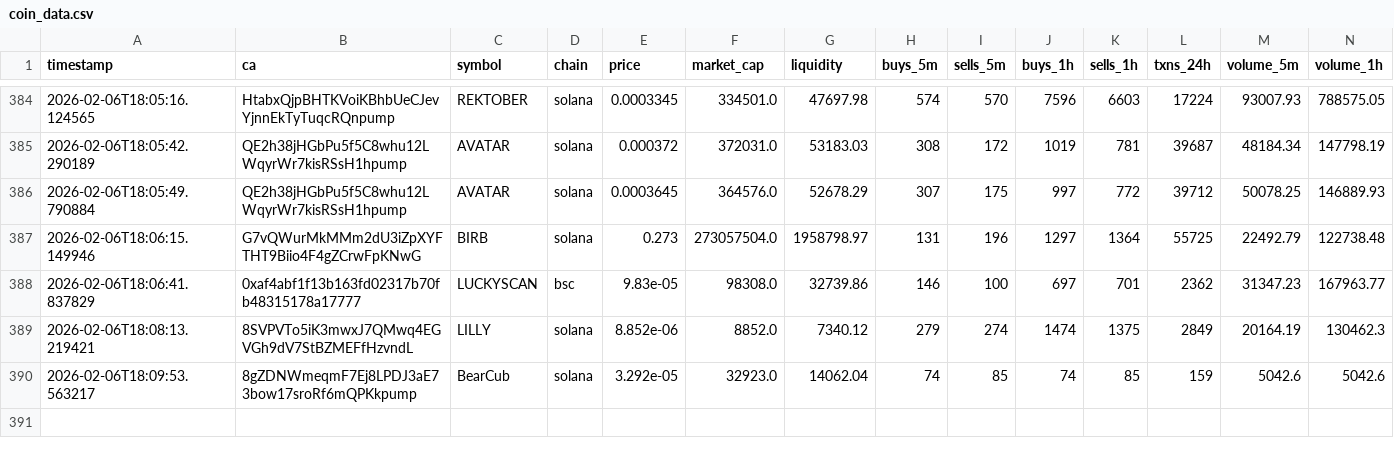
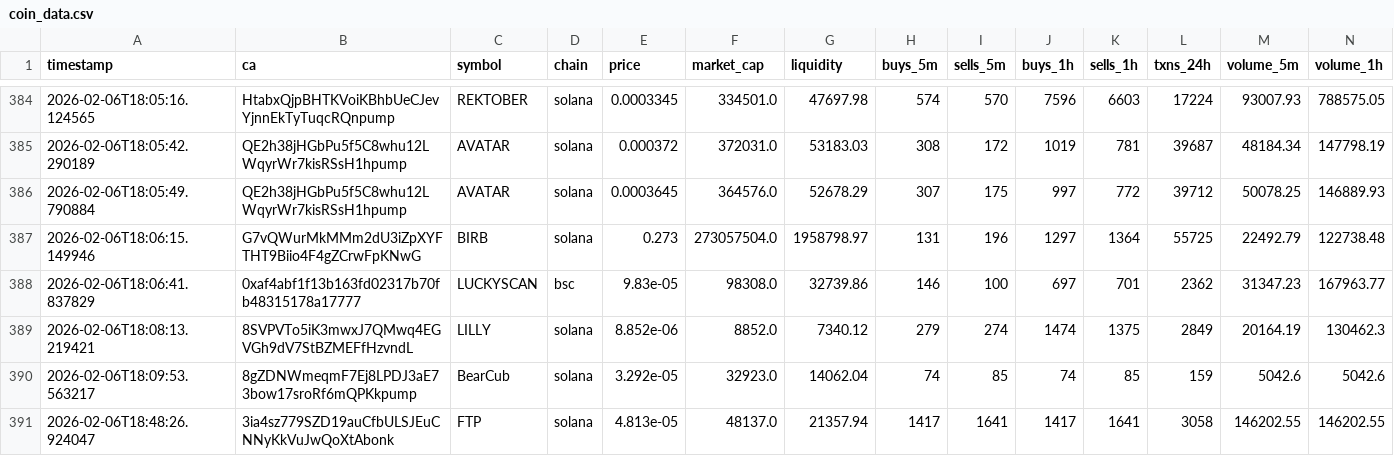
Before and after one commit to chandanm-cpu/meme-trading-tool, a CSV file: coin_data.csv, drawn as a sheet; only a part is shown, gaps mark what is left out; rows hold the shown columns only; the diff names each change by its address in the sheet, - before the commit and + after, or states it on an @@ line.

Commit message:
update data

```diff
--- a/coin_data.csv
+++ b/coin_data.csv
+row 391: 2026-02-06T18:48:26.924047 | 3ia4sz779SZD19auCfbULSJEuCNNyKkVuJwQoXtAbonk | FTP | solana | 4.813e-05 | 48137.0 | 21357.94 | 1417 | 1641 | 1417 | 1641 | 3058 | 146202.55 | 146202.55
```
